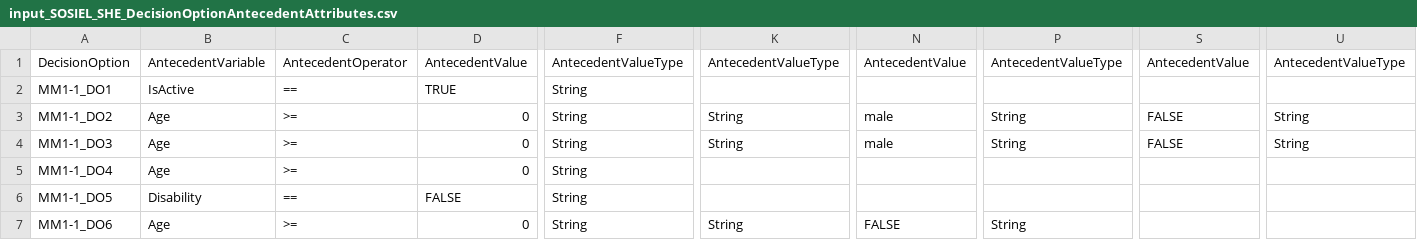
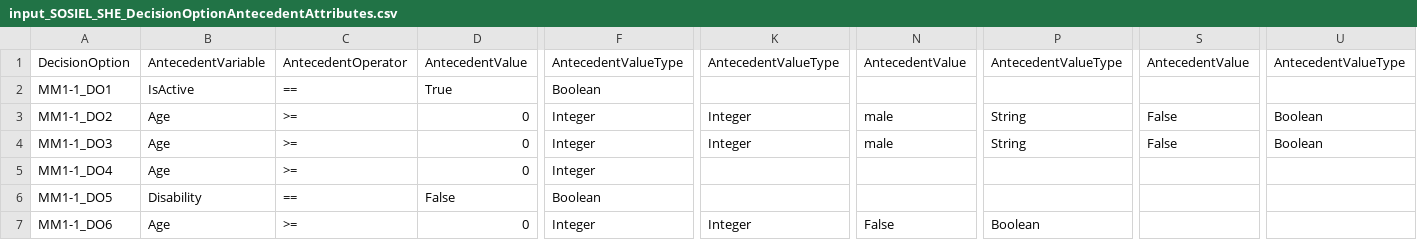
Before and after one commit to SOSIEL/Project-Ukraine-Human-Forest-Bear-Coevolution-2021, a CSV file: Current attempt/input_SOSIEL_SHE_DecisionOptionAntecedentAttributes.csv, drawn as a sheet; only a part is shown, gaps mark what is left out; the diff names each change by its address in the sheet, - before the commit and + after, or states it on an @@ line.

Commit message:
fix value types in the input_SOSIEL_SHE_DecisionOptionAntecedentAttributes.csv

```diff
--- a/Current attempt/input_SOSIEL_SHE_DecisionOptionAntecedentAttributes.csv
+++ b/Current attempt/input_SOSIEL_SHE_DecisionOptionAntecedentAttributes.csv
-D2: TRUE
+D2: True
-F2: String
+F2: Boolean
-F3:F5: String
+F3:F5: Integer
-K3:K4: String
+K3:K4: Integer
-S3:S4: FALSE
+S3:S4: False
-U3:U4: String
+U3:U4: Boolean
-D6: FALSE
+D6: False
-F6: String
+F6: Boolean
-F7: String
+F7: Integer
-K7: String
+K7: Integer
-N7: FALSE
+N7: False
-P7: String
+P7: Boolean
```
